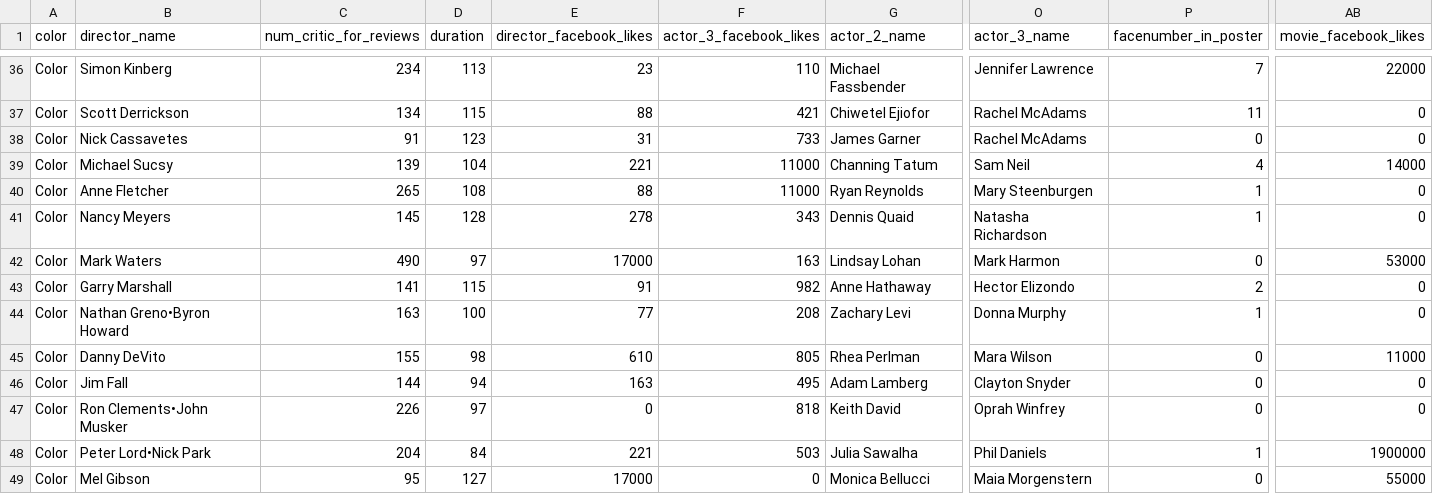
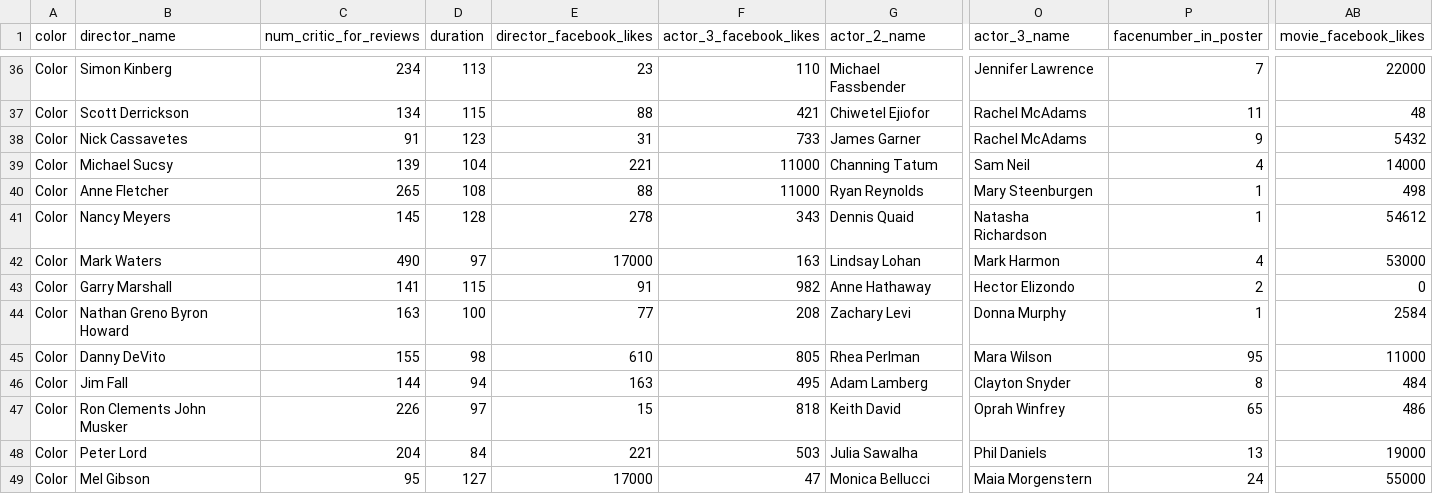
Before and after one commit to 0112358132134-2026/Proyecto-IA, a CSV file: _Python/app/movies_t2.csv, drawn as a sheet; only a part is shown, gaps mark what is left out; the diff covers the shown part only; the diff names each change by its address in the sheet, - before the commit and + after, or states it on an @@ line.

```diff
--- a/_Python/app/movies_t2.csv
+++ b/_Python/app/movies_t2.csv
-AB37 (movie_facebook_likes): 0
+AB37 (movie_facebook_likes): 48
-P38 (facenumber_in_poster): 0
+P38 (facenumber_in_poster): 9
-AB38 (movie_facebook_likes): 0
+AB38 (movie_facebook_likes): 5432
-AB40 (movie_facebook_likes): 0
+AB40 (movie_facebook_likes): 498
-AB41 (movie_facebook_likes): 0
+AB41 (movie_facebook_likes): 54612
-P42 (facenumber_in_poster): 0
+P42 (facenumber_in_poster): 4
-B44 (director_name): Nathan Greno•Byron Howard
+B44 (director_name): Nathan Greno Byron Howard
-AB44 (movie_facebook_likes): 0
+AB44 (movie_facebook_likes): 2584
-P45 (facenumber_in_poster): 0
+P45 (facenumber_in_poster): 95
-P46 (facenumber_in_poster): 0
+P46 (facenumber_in_poster): 8
-AB46 (movie_facebook_likes): 0
+AB46 (movie_facebook_likes): 484
-B47 (director_name): Ron Clements•John Musker
+B47 (director_name): Ron Clements John Musker
-E47 (director_facebook_likes): 0
+E47 (director_facebook_likes): 15
-P47 (facenumber_in_poster): 0
+P47 (facenumber_in_poster): 65
-AB47 (movie_facebook_likes): 0
+AB47 (movie_facebook_likes): 486
-B48 (director_name): Peter Lord•Nick Park
+B48 (director_name): Peter Lord
-P48 (facenumber_in_poster): 1
+P48 (facenumber_in_poster): 13
-AB48 (movie_facebook_likes): 1900000
+AB48 (movie_facebook_likes): 19000
-F49 (actor_3_facebook_likes): 0
+F49 (actor_3_facebook_likes): 47
-P49 (facenumber_in_poster): 0
+P49 (facenumber_in_poster): 24
```
Also changed, not shown: 23 edited cells elsewhere in this file.
